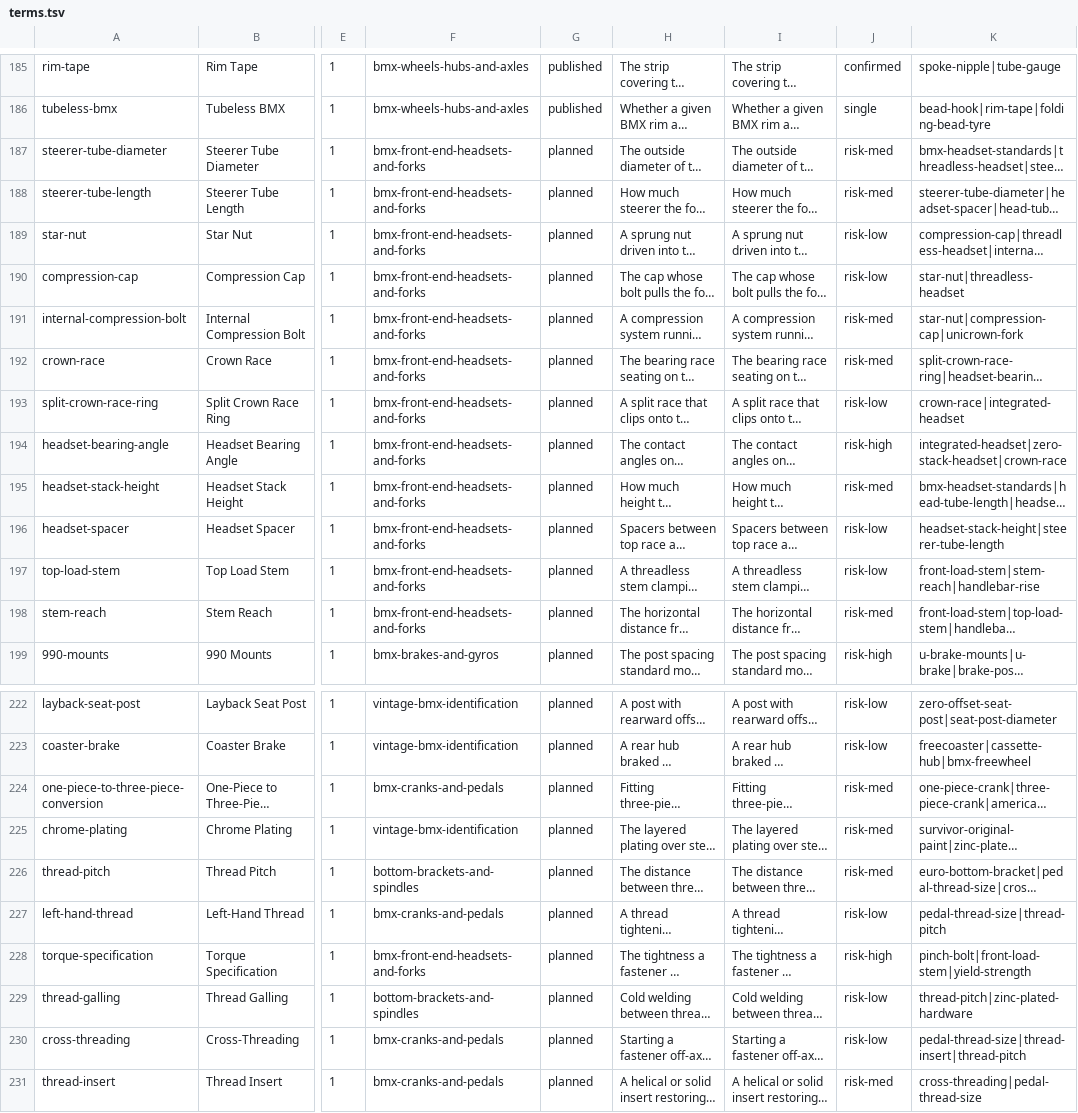
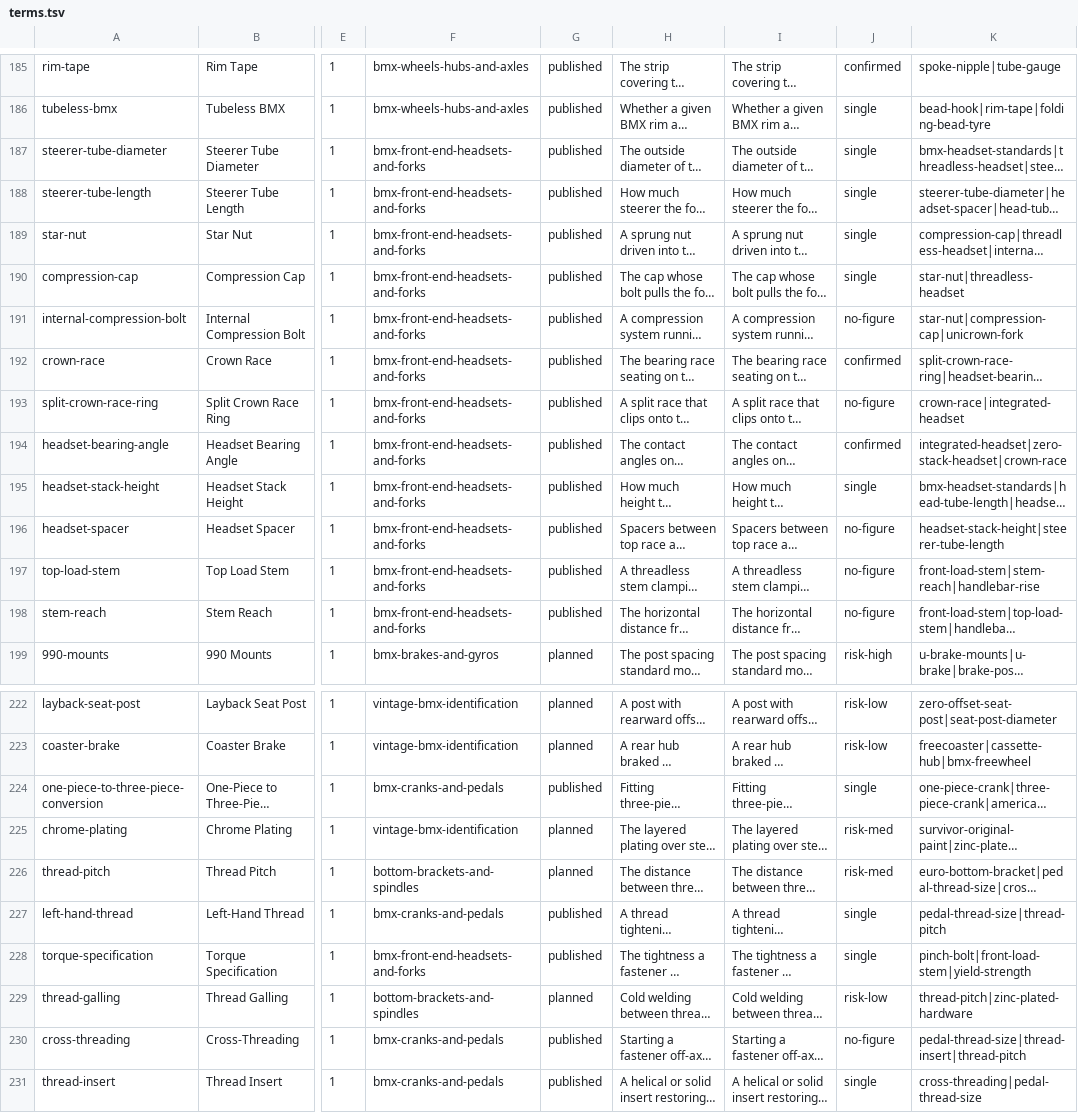
Before and after one commit to joe-mission/bmxpartsdepot.com, a TSV file: content-plan/terms.tsv, drawn as a sheet; only a part is shown, gaps mark what is left out; long unchanged cells end in …; the diff covers the shown part only; the diff names each change by its address in the sheet, - before the commit and + after, or states it on an @@ line.

```diff
--- a/content-plan/terms.tsv
+++ b/content-plan/terms.tsv
-G187:G198: planned
+G187:G198: published
-J187:J188: risk-med
+J187:J188: single
-J189:J190: risk-low
+J189:J190: single
-J191: risk-med
+J191: no-figure
-J192: risk-med
+J192: confirmed
-J193: risk-low
+J193: no-figure
-J194: risk-high
+J194: confirmed
-J195: risk-med
+J195: single
-J196:J197: risk-low
+J196:J197: no-figure
-J198: risk-med
+J198: no-figure
-G224: planned
+G224: published
-J224: risk-med
+J224: single
-G227:G228: planned
+G227:G228: published
-J227: risk-low
+J227: single
-J228: risk-high
+J228: single
-G230:G231: planned
+G230:G231: published
-J230: risk-low
+J230: no-figure
-J231: risk-med
+J231: single
```
Also changed, not shown: 8 edited cells elsewhere in this file, 10 other files.
